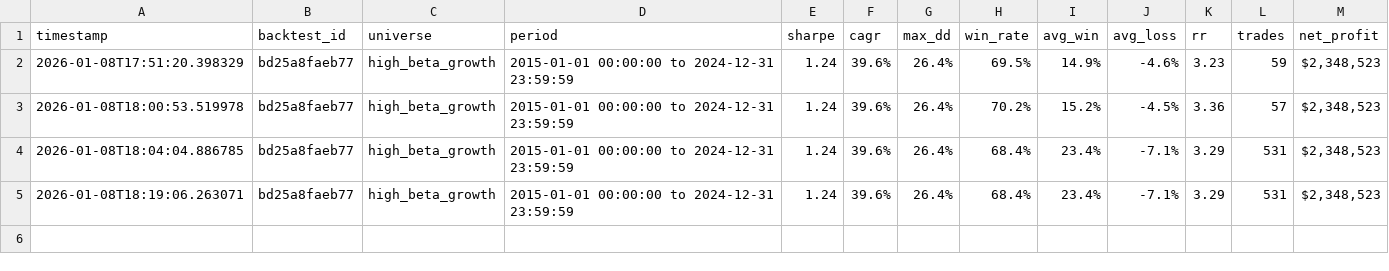
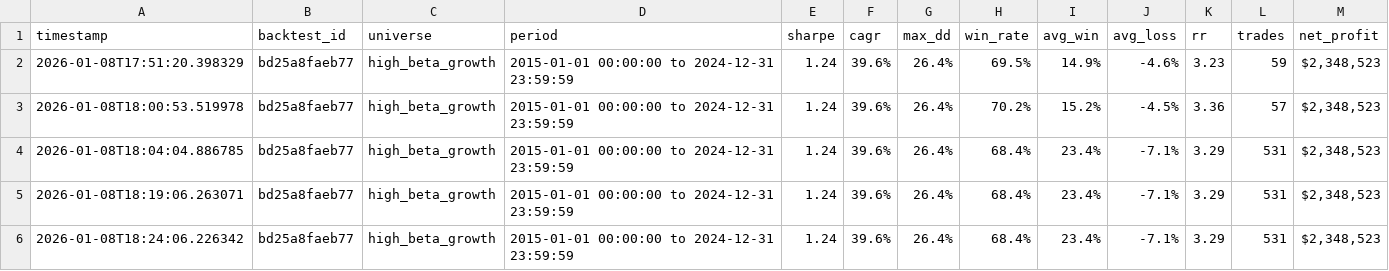
Before and after one commit to igfit/quantconnect-workspace, a CSV file: backtests/clenow_controlled/summary.csv, drawn as a sheet.

Commit message:
Update summary files from script test

```diff
--- a/backtests/clenow_controlled/summary.csv
+++ b/backtests/clenow_controlled/summary.csv
@@ -5 +5,2 @@ timestamp,backtest_id,universe,period,sharpe,cagr,max_dd,win_rate,avg_win,avg_lo
 2026-01-08T18:19:06.263071,bd25a8faeb77,high_beta_growth,2015-01-01 00:00:00 to 2024-12-31 23:59:59,1.24,39.6%,26.4%,68.4%,23.4%,-7.1%,3.29,531,"$2,348,523"
+2026-01-08T18:24:06.226342,bd25a8faeb77,high_beta_growth,2015-01-01 00:00:00 to 2024-12-31 23:59:59,1.24,39.6%,26.4%,68.4%,23.4%,-7.1%,3.29,531,"$2,348,523"
```
Also changed, not shown: backtests/comparison/all_strategies.csv.
